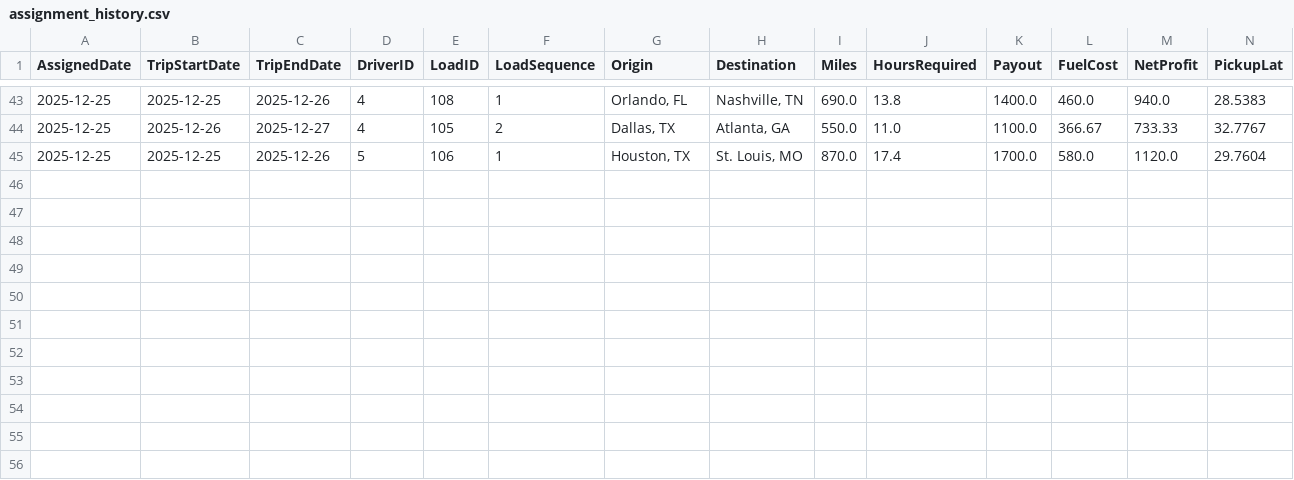
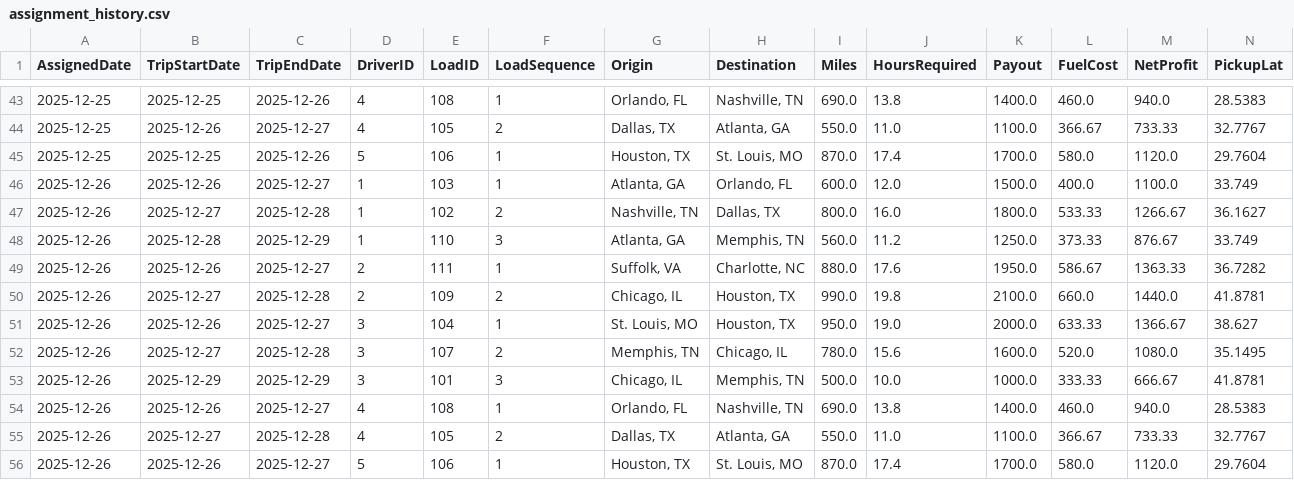
Before and after one commit to BryantPortfolio/truck-load-optimizer, a CSV file: assignment_history.csv, drawn as a sheet; only a part is shown, gaps mark what is left out; rows hold the shown columns only; the diff names each change by its address in the sheet, - before the commit and + after, or states it on an @@ line.

```diff
--- a/assignment_history.csv
+++ b/assignment_history.csv
+row 46: 2025-12-26 | 2025-12-26 | 2025-12-27 | 1 | 103 | 1 | Atlanta, GA | Orlando, FL | 600.0 | 12.0 | 1500.0 | 400.0 | 1100.0 | 33.749
+row 47: 2025-12-26 | 2025-12-27 | 2025-12-28 | 1 | 102 | 2 | Nashville, TN | Dallas, TX | 800.0 | 16.0 | 1800.0 | 533.33 | 1266.67 | 36.1627
+row 48: 2025-12-26 | 2025-12-28 | 2025-12-29 | 1 | 110 | 3 | Atlanta, GA | Memphis, TN | 560.0 | 11.2 | 1250.0 | 373.33 | 876.67 | 33.749
+row 49: 2025-12-26 | 2025-12-26 | 2025-12-27 | 2 | 111 | 1 | Suffolk, VA | Charlotte, NC | 880.0 | 17.6 | 1950.0 | 586.67 | 1363.33 | 36.7282
+row 50: 2025-12-26 | 2025-12-27 | 2025-12-28 | 2 | 109 | 2 | Chicago, IL | Houston, TX | 990.0 | 19.8 | 2100.0 | 660.0 | 1440.0 | 41.8781
+row 51: 2025-12-26 | 2025-12-26 | 2025-12-27 | 3 | 104 | 1 | St. Louis, MO | Houston, TX | 950.0 | 19.0 | 2000.0 | 633.33 | 1366.67 | 38.627
+row 52: 2025-12-26 | 2025-12-27 | 2025-12-28 | 3 | 107 | 2 | Memphis, TN | Chicago, IL | 780.0 | 15.6 | 1600.0 | 520.0 | 1080.0 | 35.1495
+row 53: 2025-12-26 | 2025-12-29 | 2025-12-29 | 3 | 101 | 3 | Chicago, IL | Memphis, TN | 500.0 | 10.0 | 1000.0 | 333.33 | 666.67 | 41.8781
+row 54: 2025-12-26 | 2025-12-26 | 2025-12-27 | 4 | 108 | 1 | Orlando, FL | Nashville, TN | 690.0 | 13.8 | 1400.0 | 460.0 | 940.0 | 28.5383
+row 55: 2025-12-26 | 2025-12-27 | 2025-12-28 | 4 | 105 | 2 | Dallas, TX | Atlanta, GA | 550.0 | 11.0 | 1100.0 | 366.67 | 733.33 | 32.7767
+row 56: 2025-12-26 | 2025-12-26 | 2025-12-27 | 5 | 106 | 1 | Houston, TX | St. Louis, MO | 870.0 | 17.4 | 1700.0 | 580.0 | 1120.0 | 29.7604
```
